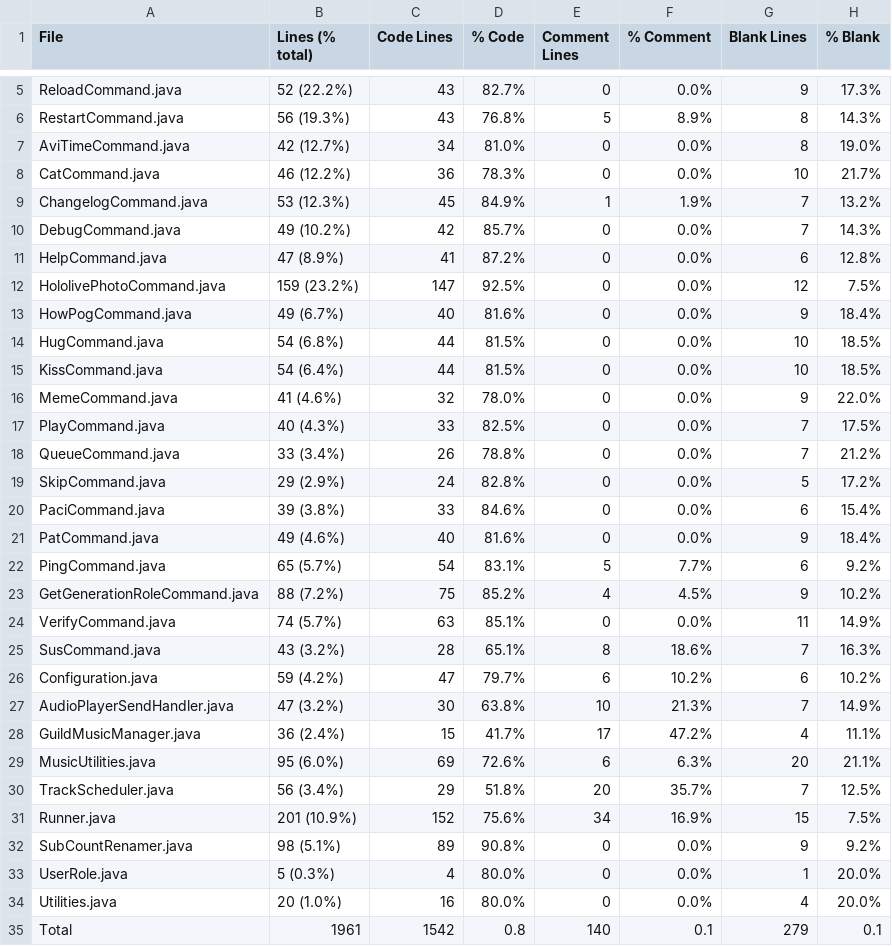
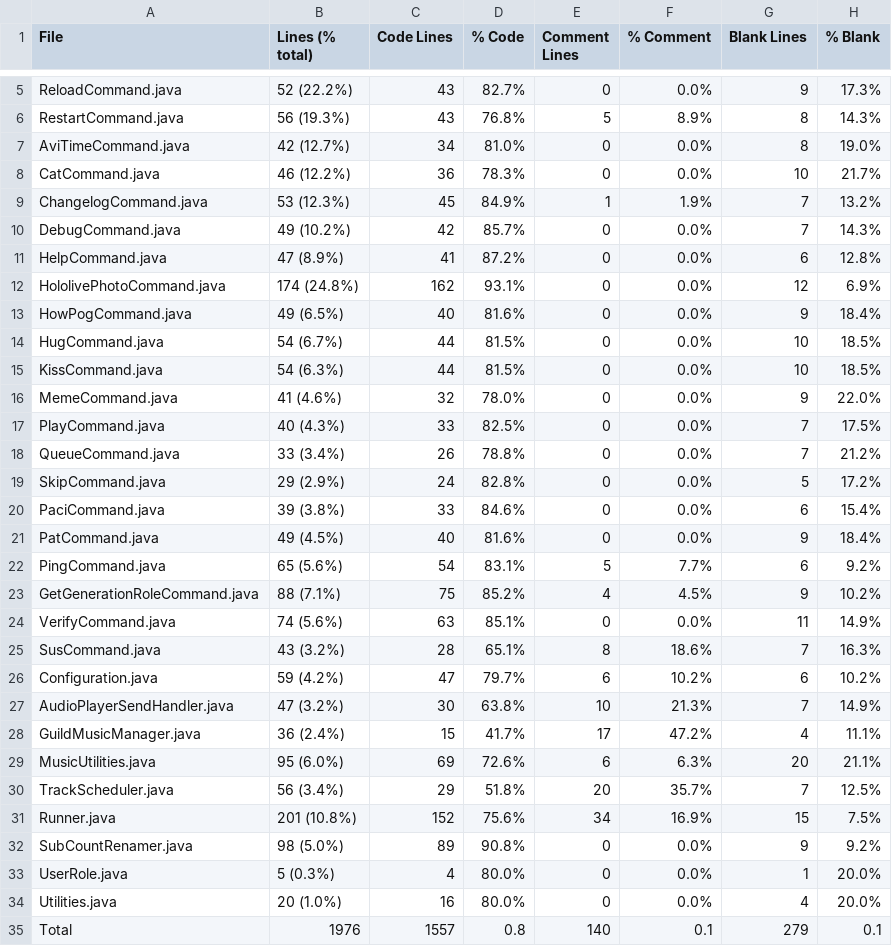
Before and after one commit to Smaltin/AvilonSubBot, a CSV file: statistic.csv, drawn as a sheet; only a part is shown, gaps mark what is left out.

```diff
--- a/statistic.csv
+++ b/statistic.csv
@@ -11,6 +11,6 @@ DebugCommand.java,49 (10.2%),42,85.7%,0,0.0%,7,14.3%
 HelpCommand.java,47 (8.9%),41,87.2%,0,0.0%,6,12.8%
-HololivePhotoCommand.java,159 (23.2%),147,92.5%,0,0.0%,12,7.5%
-HowPogCommand.java,49 (6.7%),40,81.6%,0,0.0%,9,18.4%
-HugCommand.java,54 (6.8%),44,81.5%,0,0.0%,10,18.5%
-KissCommand.java,54 (6.4%),44,81.5%,0,0.0%,10,18.5%
+HololivePhotoCommand.java,174 (24.8%),162,93.1%,0,0.0%,12,6.9%
+HowPogCommand.java,49 (6.5%),40,81.6%,0,0.0%,9,18.4%
+HugCommand.java,54 (6.7%),44,81.5%,0,0.0%,10,18.5%
+KissCommand.java,54 (6.3%),44,81.5%,0,0.0%,10,18.5%
 MemeCommand.java,41 (4.6%),32,78.0%,0,0.0%,9,22.0%
@@ -20,6 +20,6 @@ SkipCommand.java,29 (2.9%),24,82.8%,0,0.0%,5,17.2%
 PaciCommand.java,39 (3.8%),33,84.6%,0,0.0%,6,15.4%
-PatCommand.java,49 (4.6%),40,81.6%,0,0.0%,9,18.4%
-PingCommand.java,65 (5.7%),54,83.1%,5,7.7%,6,9.2%
-GetGenerationRoleCommand.java,88 (7.2%),75,85.2%,4,4.5%,9,10.2%
-VerifyCommand.java,74 (5.7%),63,85.1%,0,0.0%,11,14.9%
+PatCommand.java,49 (4.5%),40,81.6%,0,0.0%,9,18.4%
+PingCommand.java,65 (5.6%),54,83.1%,5,7.7%,6,9.2%
+GetGenerationRoleCommand.java,88 (7.1%),75,85.2%,4,4.5%,9,10.2%
+VerifyCommand.java,74 (5.6%),63,85.1%,0,0.0%,11,14.9%
 SusCommand.java,43 (3.2%),28,65.1%,8,18.6%,7,16.3%
@@ -30,6 +30,6 @@ MusicUtilities.java,95 (6.0%),69,72.6%,6,6.3%,20,21.1%
 TrackScheduler.java,56 (3.4%),29,51.8%,20,35.7%,7,12.5%
-Runner.java,201 (10.9%),152,75.6%,34,16.9%,15,7.5%
-SubCountRenamer.java,98 (5.1%),89,90.8%,0,0.0%,9,9.2%
+Runner.java,201 (10.8%),152,75.6%,34,16.9%,15,7.5%
+SubCountRenamer.java,98 (5.0%),89,90.8%,0,0.0%,9,9.2%
 UserRole.java,5 (0.3%),4,80.0%,0,0.0%,1,20.0%
 Utilities.java,20 (1.0%),16,80.0%,0,0.0%,4,20.0%
-Total,1961,1542,0.8,140,0.1,279,0.1
+Total,1976,1557,0.8,140,0.1,279,0.1
```
Also changed, not shown: 33 other files.
